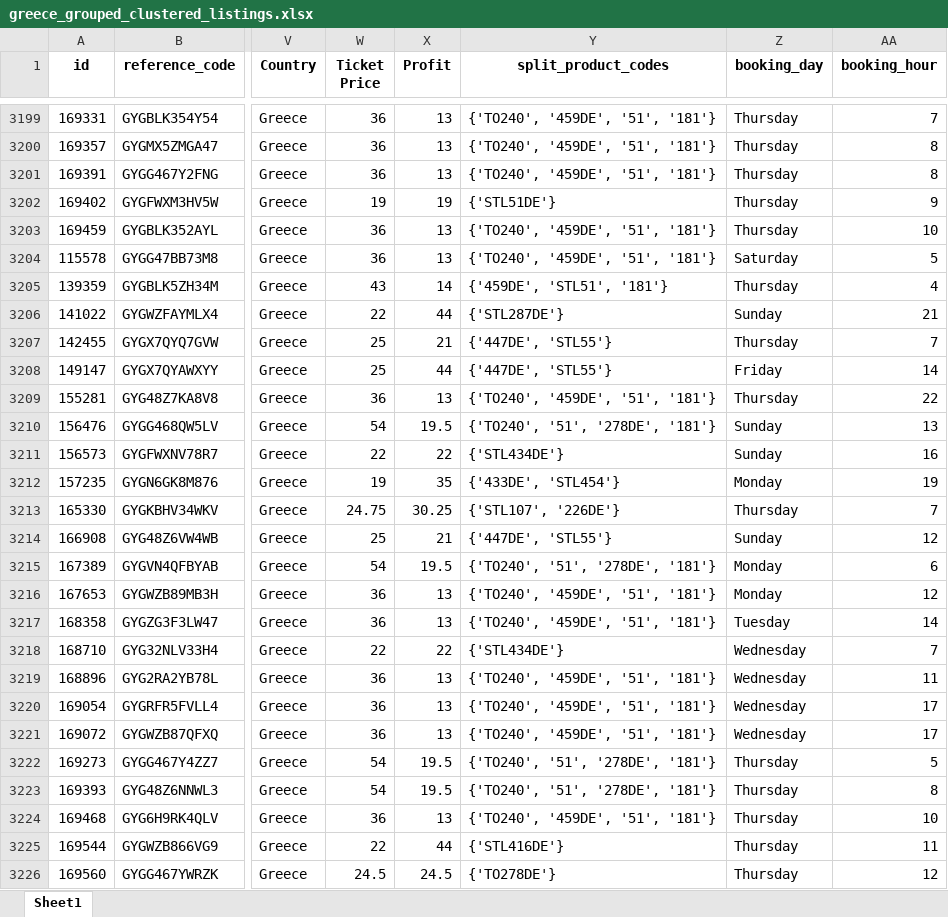
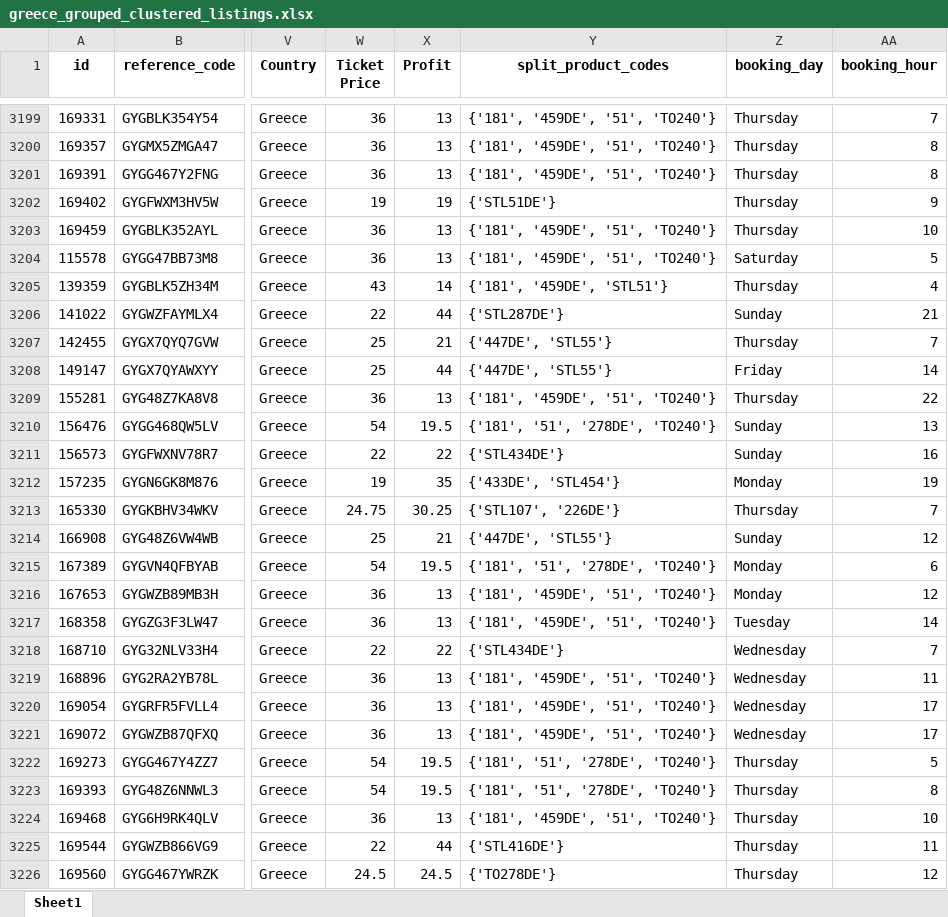
Before and after one commit to steve12512/E-Commerce-Data-Analysis-Project, an Excel workbook: clusters/greece_grouped_clustered_listings.xlsx, sheet Sheet1, drawn as a sheet; only a part is shown, gaps mark what is left out; values as stored, in another font and other column widths than the file's, no borders; the diff covers the shown part only; the diff names each change by its address in the sheet, - before the commit and + after, or states it on an @@ line.

```diff
--- a/clusters/greece_grouped_clustered_listings.xlsx (sheet Sheet1)
+++ b/clusters/greece_grouped_clustered_listings.xlsx (sheet Sheet1)
-Y3199:Y3201 (split_product_codes): {'TO240', '459DE', '51', '181'}
+Y3199:Y3201 (split_product_codes): {'181', '459DE', '51', 'TO240'}
-Y3203:Y3204 (split_product_codes): {'TO240', '459DE', '51', '181'}
+Y3203:Y3204 (split_product_codes): {'181', '459DE', '51', 'TO240'}
-Y3205 (split_product_codes): {'459DE', 'STL51', '181'}
+Y3205 (split_product_codes): {'181', '459DE', 'STL51'}
-Y3209 (split_product_codes): {'TO240', '459DE', '51', '181'}
+Y3209 (split_product_codes): {'181', '459DE', '51', 'TO240'}
-Y3210 (split_product_codes): {'TO240', '51', '278DE', '181'}
+Y3210 (split_product_codes): {'181', '51', '278DE', 'TO240'}
-Y3215 (split_product_codes): {'TO240', '51', '278DE', '181'}
+Y3215 (split_product_codes): {'181', '51', '278DE', 'TO240'}
-Y3216:Y3217 (split_product_codes): {'TO240', '459DE', '51', '181'}
+Y3216:Y3217 (split_product_codes): {'181', '459DE', '51', 'TO240'}
-Y3219:Y3221 (split_product_codes): {'TO240', '459DE', '51', '181'}
+Y3219:Y3221 (split_product_codes): {'181', '459DE', '51', 'TO240'}
-Y3222:Y3223 (split_product_codes): {'TO240', '51', '278DE', '181'}
+Y3222:Y3223 (split_product_codes): {'181', '51', '278DE', 'TO240'}
-Y3224 (split_product_codes): {'TO240', '459DE', '51', '181'}
+Y3224 (split_product_codes): {'181', '459DE', '51', 'TO240'}
```
Also changed, not shown: 1578 edited cells elsewhere in this sheet, clusters/italy_grouped_clustered_listings.xlsx, clusters/portugal_grouped_clustered_listings.xlsx, 11 other files.
